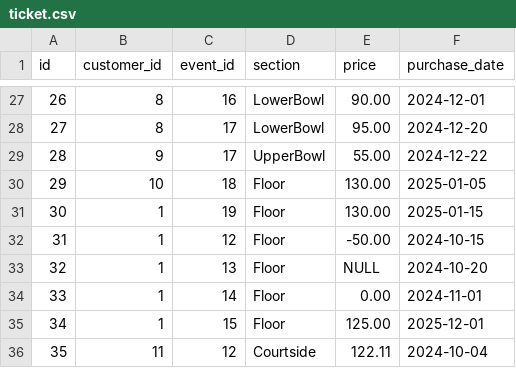
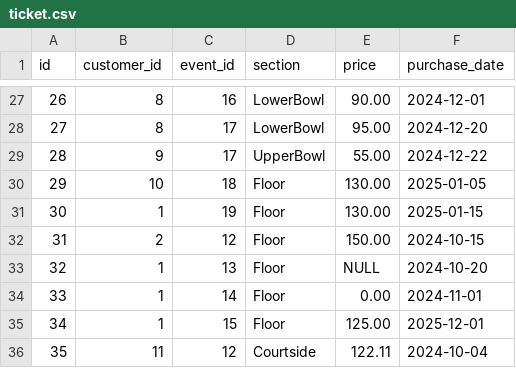
Before and after one commit to knguyenTexans/knguyen_rdp_code, a CSV file: tbl_data/ticket.csv, drawn as a sheet; only a part is shown, gaps mark what is left out.

```diff
--- a/tbl_data/ticket.csv
+++ b/tbl_data/ticket.csv
@@ -31,3 +31,3 @@ id,customer_id,event_id,section,price,purchase_date
 30,1,19,Floor,130.00,2025-01-15
-31,1,12,Floor,-50.00,2024-10-15
+31,2,12,Floor,150.00,2024-10-15
 32,1,13,Floor,NULL,2024-10-20
```
